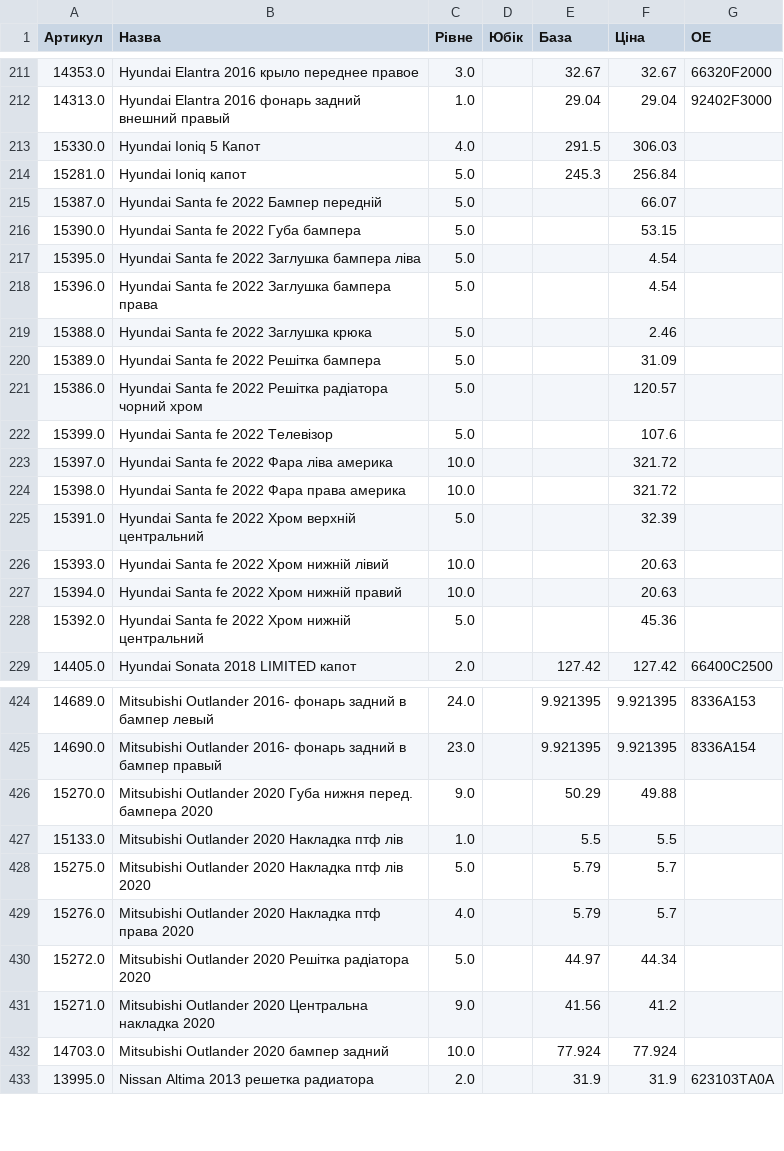
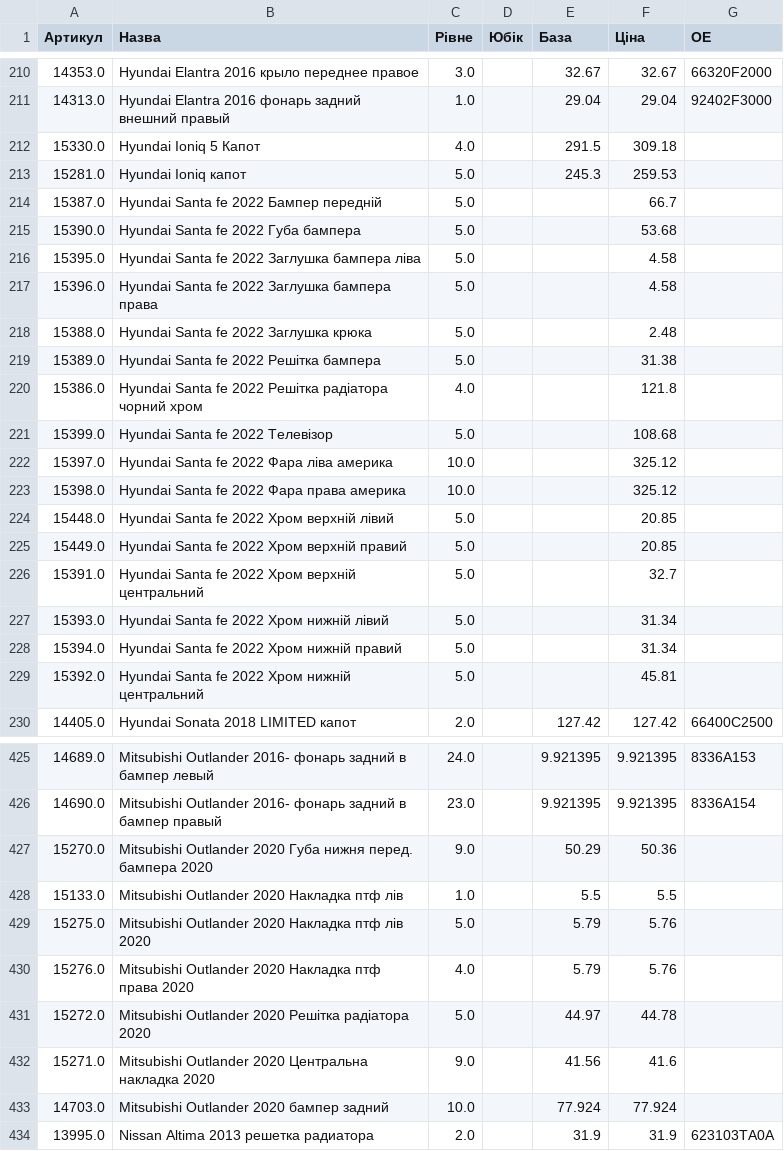
Before and after one commit to vladimircity/streamlitdepl, a CSV file: price.csv, drawn as a sheet; only a part is shown, gaps mark what is left out; the diff covers the shown part only.

```diff
--- a/price.csv
+++ b/price.csv
@@ -212,18 +211,20 @@
 14313.0,Hyundai Elantra 2016 фонарь задний внешний правый,1.0, ,29.04,29.04,92402F3000
-15330.0,Hyundai Ioniq 5 Капот,4.0, ,291.5,306.03,
-15281.0,Hyundai Ioniq капот,5.0, ,245.3,256.84,
-15387.0,Hyundai Santa fe 2022 Бампер передній,5.0, ,,66.07,
-15390.0,Hyundai Santa fe 2022 Губа бампера,5.0, ,,53.15,
-15395.0,Hyundai Santa fe 2022 Заглушка бампера ліва,5.0, ,,4.54,
-15396.0,Hyundai Santa fe 2022 Заглушка бампера права,5.0, ,,4.54,
-15388.0,Hyundai Santa fe 2022 Заглушка крюка,5.0, ,,2.46,
-15389.0,Hyundai Santa fe 2022 Решітка бампера,5.0, ,,31.09,
-15386.0,Hyundai Santa fe 2022 Решітка радіатора чорний хром,5.0, ,,120.57,
-15399.0,Hyundai Santa fe 2022 Телевізор,5.0, ,,107.6,
-15397.0,Hyundai Santa fe 2022 Фара ліва америка,10.0, ,,321.72,
-15398.0,Hyundai Santa fe 2022 Фара права америка,10.0, ,,321.72,
-15391.0,Hyundai Santa fe 2022 Хром верхній центральний,5.0, ,,32.39,
-15393.0,Hyundai Santa fe 2022 Хром нижній лівий,10.0, ,,20.63,
-15394.0,Hyundai Santa fe 2022 Хром нижній правий,10.0, ,,20.63,
-15392.0,Hyundai Santa fe 2022 Хром нижній центральний,5.0, ,,45.36,
+15330.0,Hyundai Ioniq 5 Капот,4.0, ,291.5,309.18,
+15281.0,Hyundai Ioniq капот,5.0, ,245.3,259.53,
+15387.0,Hyundai Santa fe 2022 Бампер передній,5.0, ,,66.7,
+15390.0,Hyundai Santa fe 2022 Губа бампера,5.0, ,,53.68,
+15395.0,Hyundai Santa fe 2022 Заглушка бампера ліва,5.0, ,,4.58,
+15396.0,Hyundai Santa fe 2022 Заглушка бампера права,5.0, ,,4.58,
+15388.0,Hyundai Santa fe 2022 Заглушка крюка,5.0, ,,2.48,
+15389.0,Hyundai Santa fe 2022 Решітка бампера,5.0, ,,31.38,
+15386.0,Hyundai Santa fe 2022 Решітка радіатора чорний хром,4.0, ,,121.8,
+15399.0,Hyundai Santa fe 2022 Телевізор,5.0, ,,108.68,
+15397.0,Hyundai Santa fe 2022 Фара ліва америка,10.0, ,,325.12,
+15398.0,Hyundai Santa fe 2022 Фара права америка,10.0, ,,325.12,
+15448.0,Hyundai Santa fe 2022 Хром верхній лівий,5.0, ,,20.85,
+15449.0,Hyundai Santa fe 2022 Хром верхній правий,5.0, ,,20.85,
+15391.0,Hyundai Santa fe 2022 Хром верхній центральний,5.0, ,,32.7,
+15393.0,Hyundai Santa fe 2022 Хром нижній лівий,5.0, ,,31.34,
+15394.0,Hyundai Santa fe 2022 Хром нижній правий,5.0, ,,31.34,
+15392.0,Hyundai Santa fe 2022 Хром нижній центральний,5.0, ,,45.81,
 14405.0,Hyundai Sonata 2018 LIMITED капот,2.0, ,127.42,127.42,66400C2500
@@ -430,8 +431,8 @@
 14690.0,Mitsubishi Outlander 2016- фонарь задний в бампер правый,23.0, ,9.921395,9.921395,8336A154
-15270.0,Mitsubishi Outlander 2020 Губа нижня перед. бампера 2020,9.0, ,50.29,49.88,
+15270.0,Mitsubishi Outlander 2020 Губа нижня перед. бампера 2020,9.0, ,50.29,50.36,
 15133.0,Mitsubishi Outlander 2020 Накладка птф лів,1.0, ,5.5,5.5,
-15275.0,Mitsubishi Outlander 2020 Накладка птф лів 2020,5.0, ,5.79,5.7,
-15276.0,Mitsubishi Outlander 2020 Накладка птф права 2020,4.0, ,5.79,5.7,
-15272.0,Mitsubishi Outlander 2020 Решітка радіатора 2020,5.0, ,44.97,44.34,
-15271.0,Mitsubishi Outlander 2020 Центральна накладка 2020,9.0, ,41.56,41.2,
+15275.0,Mitsubishi Outlander 2020 Накладка птф лів 2020,5.0, ,5.79,5.76,
+15276.0,Mitsubishi Outlander 2020 Накладка птф права 2020,4.0, ,5.79,5.76,
+15272.0,Mitsubishi Outlander 2020 Решітка радіатора 2020,5.0, ,44.97,44.78,
+15271.0,Mitsubishi Outlander 2020 Центральна накладка 2020,9.0, ,41.56,41.6,
 14703.0,Mitsubishi Outlander 2020 бампер задний,10.0, ,77.924,77.924,
```
Also changed, not shown: 1 removed row and 117 edited cells elsewhere in this file.
